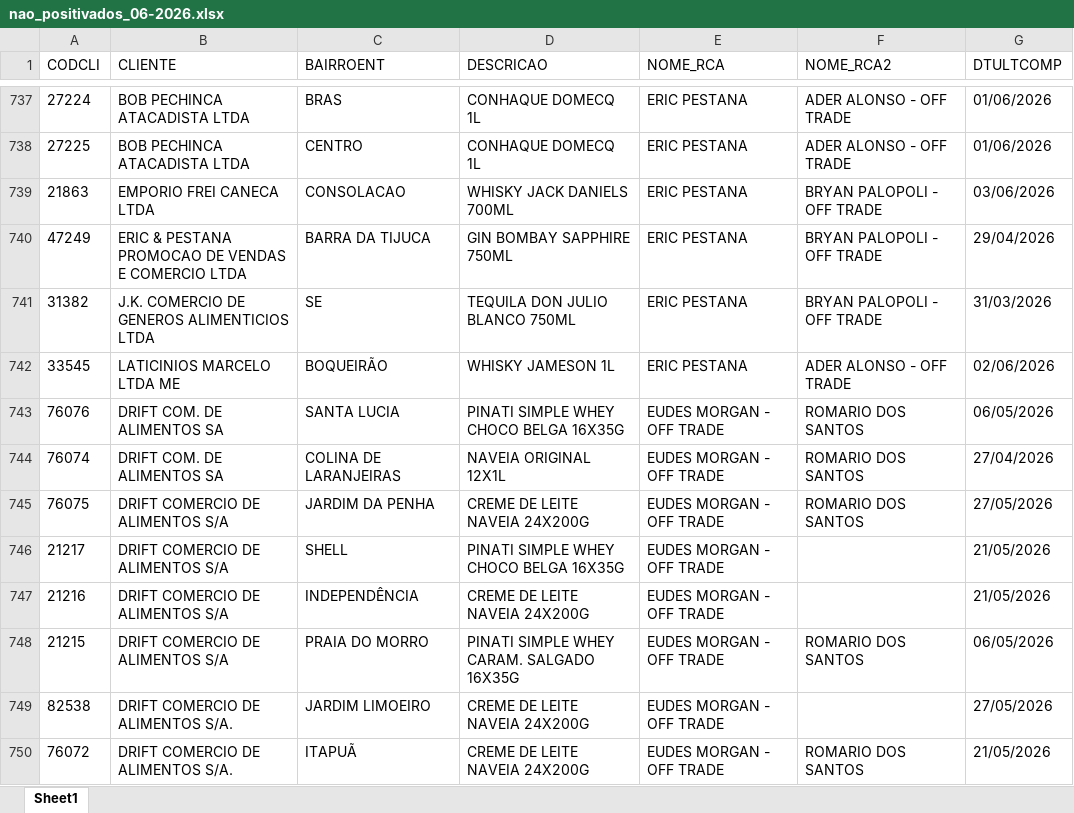
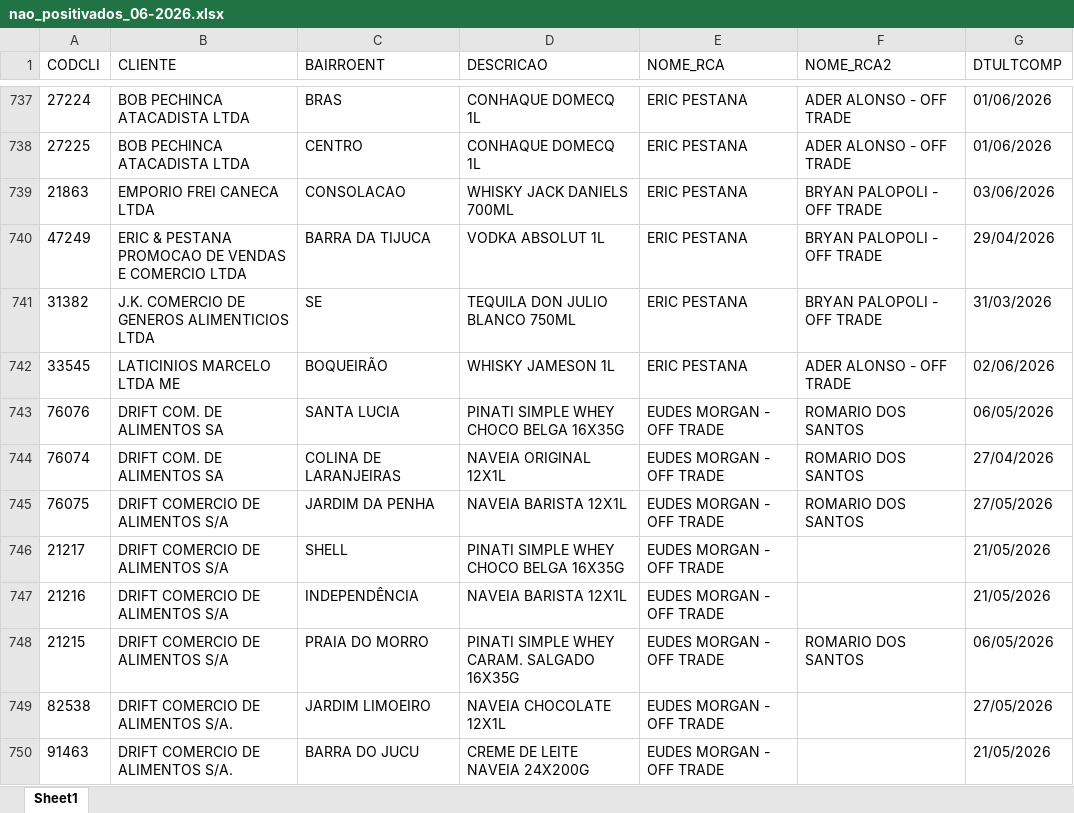
Before and after one commit to leonardocampos-cmd/offtrade, an Excel workbook: nao_positivados_06-2026.xlsx, sheet Sheet1, drawn as a sheet; only a part is shown, gaps mark what is left out; the shorter side is filled out with more unchanged rows; values as stored, in another font and other column widths than the file's, no borders; removed rows and columns are numbered as before the commit, all else as after; the diff covers the shown part only; the diff names each change by its address in the sheet, - before the commit and + after, or states it on an @@ line.

```diff
--- a/nao_positivados_06-2026.xlsx (sheet Sheet1)
+++ b/nao_positivados_06-2026.xlsx (sheet Sheet1)
-D740 (DESCRICAO): GIN BOMBAY SAPPHIRE 750ML
+D740 (DESCRICAO): VODKA ABSOLUT 1L
-D745 (DESCRICAO): CREME DE LEITE NAVEIA 24X200G
+D745 (DESCRICAO): NAVEIA BARISTA 12X1L
-D747 (DESCRICAO): CREME DE LEITE NAVEIA 24X200G
+D747 (DESCRICAO): NAVEIA BARISTA 12X1L
-D749 (DESCRICAO): CREME DE LEITE NAVEIA 24X200G
+D749 (DESCRICAO): NAVEIA CHOCOLATE 12X1L
-row 750: 76072 | DRIFT COMERCIO DE ALIMENTOS S/A. | ITAPUÃ | CREME DE LEITE NAVEIA 24X200G | EUDES MORGAN - OFF TRADE | ROMARIO DOS SANTOS | 21/05/2026
```
Also changed, not shown: 47 added rows, 44 removed rows, 8 moved rows and 650 edited cells elsewhere in this sheet, 1 other file.
